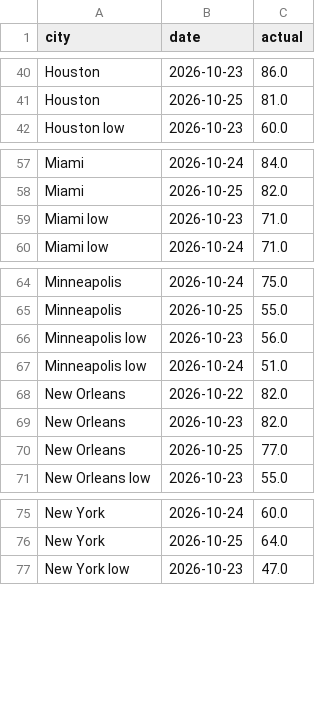
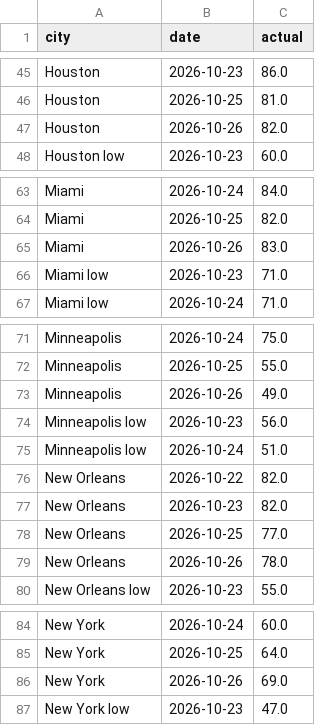
Before and after one commit to kieroncg44/weather-bot, a CSV file: actuals.csv, drawn as a sheet; only a part is shown, gaps mark what is left out; the diff covers the shown part only.

```diff
--- a/actuals.csv
+++ b/actuals.csv
@@ -41,2 +46,3 @@ Houston,2026-10-23,86.0
 Houston,2026-10-25,81.0
+Houston,2026-10-26,82.0
 Houston low,2026-10-23,60.0
@@ -58,2 +64,3 @@ Miami,2026-10-24,84.0
 Miami,2026-10-25,82.0
+Miami,2026-10-26,83.0
 Miami low,2026-10-23,71.0
@@ -65,2 +72,3 @@ Minneapolis,2026-10-24,75.0
 Minneapolis,2026-10-25,55.0
+Minneapolis,2026-10-26,49.0
 Minneapolis low,2026-10-23,56.0
@@ -70,2 +78,3 @@ New Orleans,2026-10-23,82.0
 New Orleans,2026-10-25,77.0
+New Orleans,2026-10-26,78.0
 New Orleans low,2026-10-23,55.0
@@ -76,2 +85,3 @@ New York,2026-10-24,60.0
 New York,2026-10-25,64.0
+New York,2026-10-26,69.0
 New York low,2026-10-23,47.0
```
Also changed, not shown: 9 added rows elsewhere in this file, forecasts.csv, paper_trades.csv, 5 other files.
